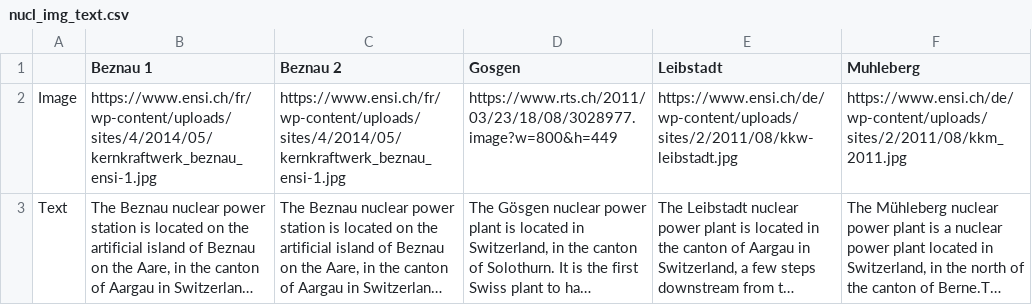
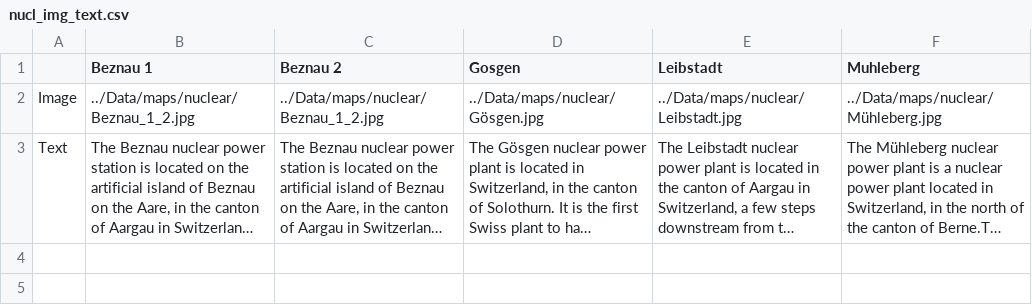
Before and after one commit to IsaacLeimgruber/ADA_labs_repo, a CSV file: Project/Data/nucl_img_text.csv, drawn as a sheet; long unchanged cells end in …; removed rows and columns are numbered as before the commit, all else as after; the diff names each change by its address in the sheet, - before the commit and + after, or states it on an @@ line.

```diff
--- a/Project/Data/nucl_img_text.csv
+++ b/Project/Data/nucl_img_text.csv
-row 2: Image | https://www.ensi.ch/fr/wp-content/uploads/sites/4/2014/05/kernkraftwerk_beznau_ensi-1.jpg | https://www.ensi.ch/fr/wp-content/uploads/sites/4/2014/05/kernkraftwerk_beznau_ensi-1.jpg | https://www.rts.ch/2011/03/23/18/08/3028977.image?w=800&h=449 | https://www.ensi.ch/de/wp-content/uploads/sites/2/2011/08/kkw-leibstadt.jpg | https://www.ensi.ch/de/wp-content/uploads/sites/2/2011/08/kkm_2011.jpg
+row 2: Image | ../Data/maps/nuclear/Beznau_1_2.jpg | ../Data/maps/nuclear/Beznau_1_2.jpg | ../Data/maps/nuclear/Gösgen.jpg | ../Data/maps/nuclear/Leibstadt.jpg | ../Data/maps/nuclear/Mühleberg.jpg
```
Also changed, not shown: Project/Data/data_info.csv, Project/Data/hydrau_avg_prod.csv, 50 other files.
